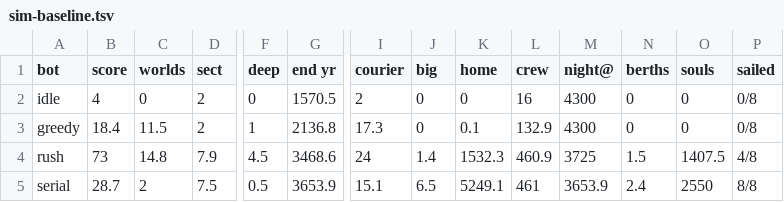
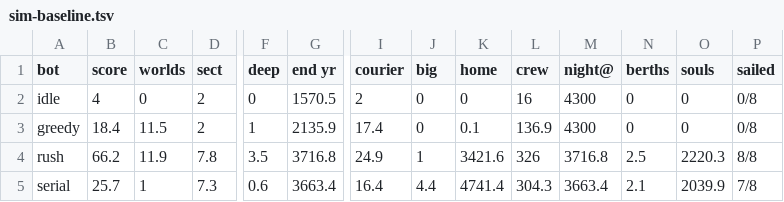
Before and after one commit to bakenton/last-berth, a TSV file: tools/sim-baseline.tsv, drawn as a sheet; only a part is shown, gaps mark what is left out; the diff covers the shown part only; the diff names each change by its address in the sheet, - before the commit and + after, or states it on an @@ line.

```diff
--- a/tools/sim-baseline.tsv
+++ b/tools/sim-baseline.tsv
-G3 (end yr): 2136.8
+G3 (end yr): 2135.9
-I3 (courier): 17.3
+I3 (courier): 17.4
-L3 (crew): 132.9
+L3 (crew): 136.9
-B4 (score): 73
+B4 (score): 66.2
-C4 (worlds): 14.8
+C4 (worlds): 11.9
-D4 (sect): 7.9
+D4 (sect): 7.8
-F4 (deep): 4.5
+F4 (deep): 3.5
-G4 (end yr): 3468.6
+G4 (end yr): 3716.8
-I4 (courier): 24
+I4 (courier): 24.9
-J4 (big): 1.4
+J4 (big): 1
-K4 (home): 1532.3
+K4 (home): 3421.6
-L4 (crew): 460.9
+L4 (crew): 326
-M4 (night@): 3725
+M4 (night@): 3716.8
-N4 (berths): 1.5
+N4 (berths): 2.5
-O4 (souls): 1407.5
+O4 (souls): 2220.3
-P4 (sailed): 4/8
+P4 (sailed): 8/8
-B5 (score): 28.7
+B5 (score): 25.7
-C5 (worlds): 2
+C5 (worlds): 1
-D5 (sect): 7.5
+D5 (sect): 7.3
-F5 (deep): 0.5
+F5 (deep): 0.6
-G5 (end yr): 3653.9
+G5 (end yr): 3663.4
-I5 (courier): 15.1
+I5 (courier): 16.4
-J5 (big): 6.5
+J5 (big): 4.4
-K5 (home): 5249.1
+K5 (home): 4741.4
-L5 (crew): 461
+L5 (crew): 304.3
-M5 (night@): 3653.9
+M5 (night@): 3663.4
-N5 (berths): 2.4
+N5 (berths): 2.1
-O5 (souls): 2550
+O5 (souls): 2039.9
-P5 (sailed): 8/8
+P5 (sailed): 7/8
```
Also changed, not shown: 30 edited cells elsewhere in this file, 9 other files.
